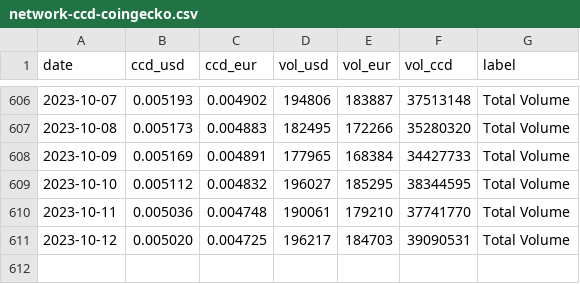
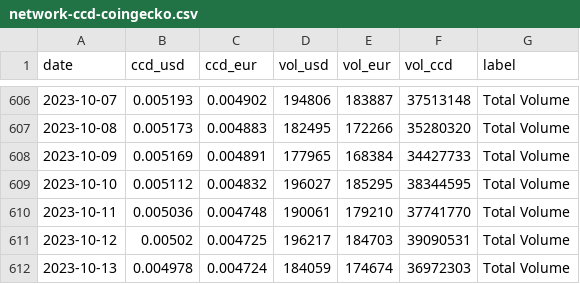
Before and after one commit to sderuiter/concordium-network-statistics, a CSV file: network-ccd-coingecko.csv, drawn as a sheet; only a part is shown, gaps mark what is left out.

```diff
--- a/network-ccd-coingecko.csv
+++ b/network-ccd-coingecko.csv
@@ -610,2 +610,3 @@ date,ccd_usd,ccd_eur,vol_usd,vol_eur,vol_ccd,label
 2023-10-11,0.005036,0.004748,190061,179210,37741770,Total Volume
-2023-10-12,0.005020,0.004725,196217,184703,39090531,Total Volume
+2023-10-12,0.00502,0.004725,196217,184703,39090531,Total Volume
+2023-10-13,0.004978,0.004724,184059,174674,36972303,Total Volume
```
Also changed, not shown: network-ccd-classified-pools.csv, network-ccd-classified.csv, 25 other files.
